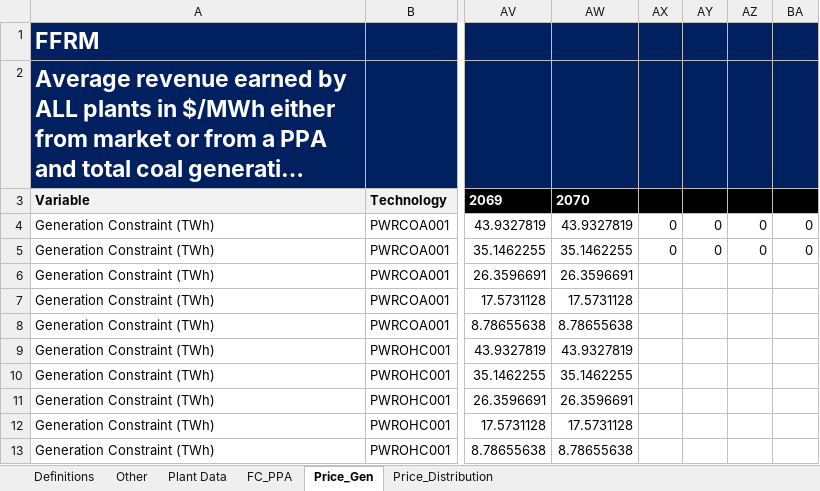
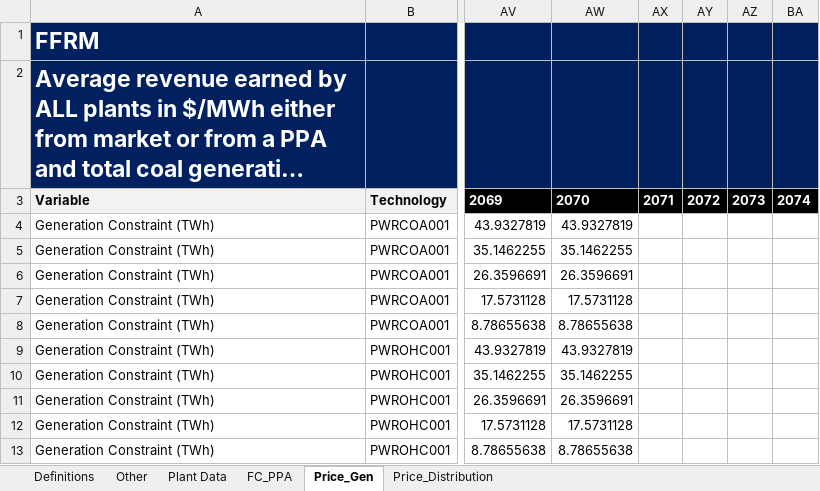
Before and after one commit to FossilFuelRetirementModel/ffrm_python, an Excel workbook: Examples/FFRM Data Input File.xlsx, sheet Price_Gen, drawn as a sheet; only a part is shown, gaps mark what is left out; long unchanged cells end in …; values as stored, in another font and other column widths than the file's, no borders; the diff names each change by its address in the sheet, - before the commit and + after, or states it on an @@ line.

```diff
--- a/Examples/FFRM Data Input File.xlsx (sheet Price_Gen)
+++ b/Examples/FFRM Data Input File.xlsx (sheet Price_Gen)
-AX3: (empty)
+AX3: 2071
-AY3: (empty)
+AY3: 2072
-AZ3: (empty)
+AZ3: 2073
-BA3: (empty)
+BA3: 2074
-AX4:AX5: 0
+AX4:AX5: (empty)
-AY4:AY5: 0
+AY4:AY5: (empty)
-AZ4:AZ5: 0
+AZ4:AZ5: (empty)
-BA4:BA5: 0
+BA4:BA5: (empty)
```
Also changed, not shown: sheet FC_PPA, sheet Plant Data, sheet Definitions, formulas that keep their value, charts or pictures.
